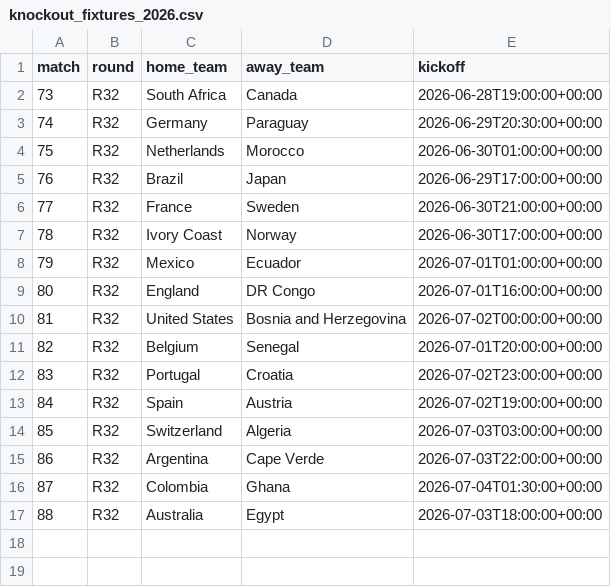
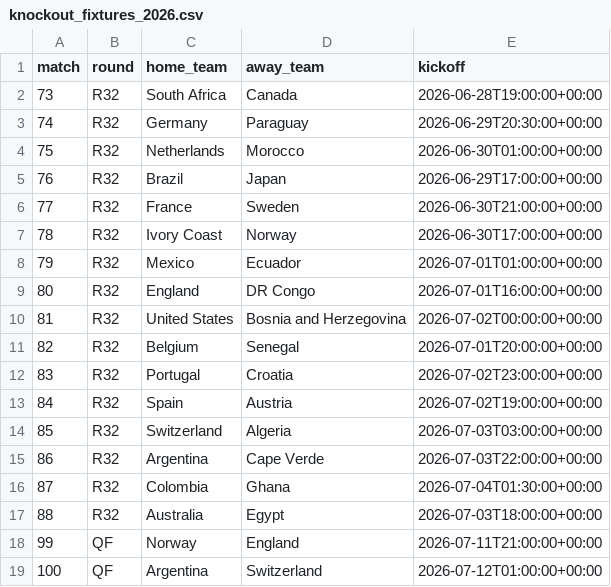
Before and after one commit to HasanYoussef-AI/architect-worldcup, a CSV file: data/llm/knockout_fixtures_2026.csv, drawn as a sheet.

Commit message:
fixtures: add the two live quarter-finals and update section 11 scope

```diff
--- a/data/llm/knockout_fixtures_2026.csv
+++ b/data/llm/knockout_fixtures_2026.csv
@@ -17 +17,3 @@ match,round,home_team,away_team,kickoff
 88,R32,Australia,Egypt,2026-07-03T18:00:00+00:00
+99,QF,Norway,England,2026-07-11T21:00:00+00:00
+100,QF,Argentina,Switzerland,2026-07-12T01:00:00+00:00
```
Also changed, not shown: 1 other file.
